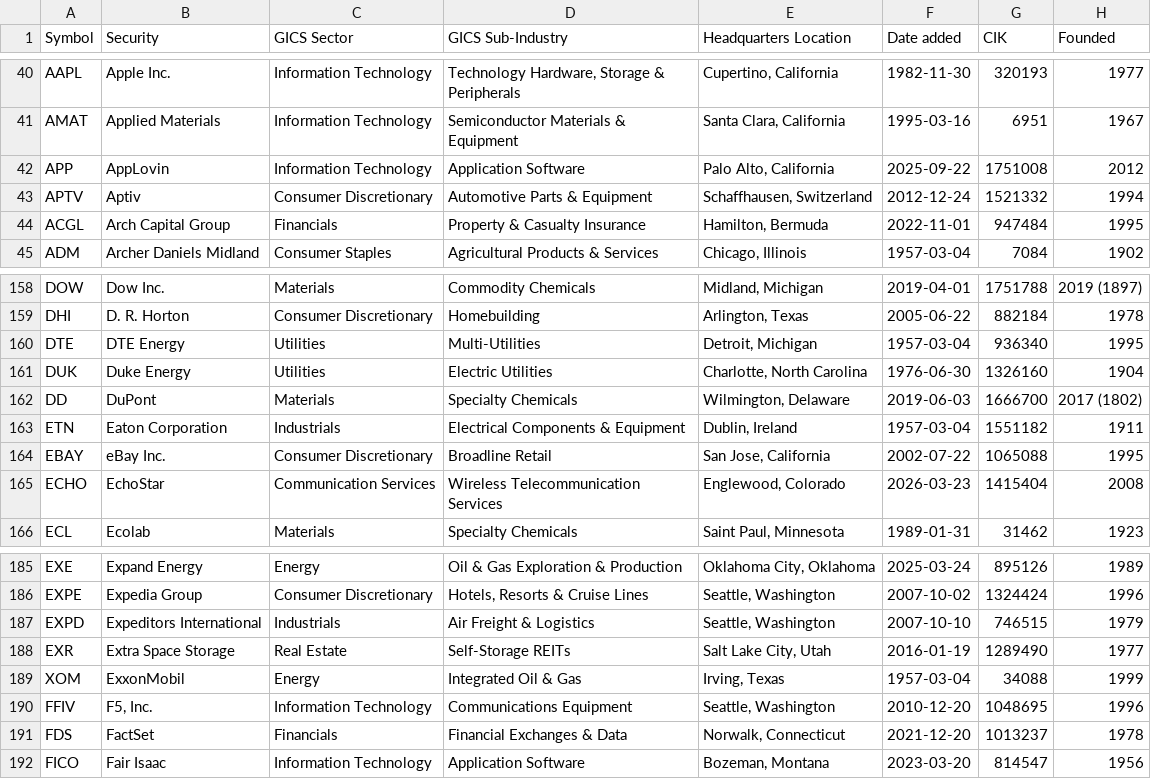
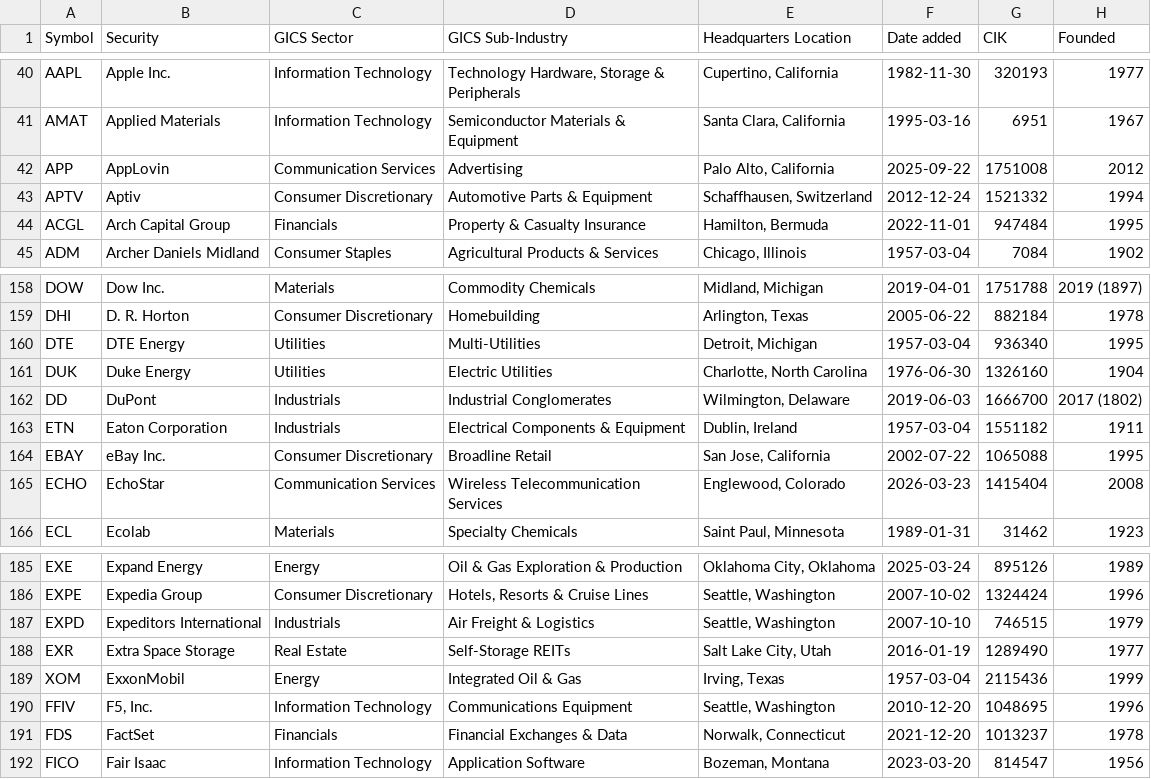
Before and after one commit to cjtexas/sp500companies, a CSV file: data/sp500.csv, drawn as a sheet; only a part is shown, gaps mark what is left out.

```diff
--- a/data/sp500.csv
+++ b/data/sp500.csv
@@ -41,3 +41,3 @@ AAPL,Apple Inc.,Information Technology,"Technology Hardware, Storage & Periphera
 AMAT,Applied Materials,Information Technology,Semiconductor Materials & Equipment,"Santa Clara, California",1995-03-16,6951,1967
-APP,AppLovin,Information Technology,Application Software,"Palo Alto, California",2025-09-22,1751008,2012
+APP,AppLovin,Communication Services,Advertising,"Palo Alto, California",2025-09-22,1751008,2012
 APTV,Aptiv,Consumer Discretionary,Automotive Parts & Equipment,"Schaffhausen, Switzerland",2012-12-24,1521332,1994
@@ -161,3 +161,3 @@ DTE,DTE Energy,Utilities,Multi-Utilities,"Detroit, Michigan",1957-03-04,936340,1
 DUK,Duke Energy,Utilities,Electric Utilities,"Charlotte, North Carolina",1976-06-30,1326160,1904
-DD,DuPont,Materials,Specialty Chemicals,"Wilmington, Delaware",2019-06-03,1666700,2017 (1802)
+DD,DuPont,Industrials,Industrial Conglomerates,"Wilmington, Delaware",2019-06-03,1666700,2017 (1802)
 ETN,Eaton Corporation,Industrials,Electrical Components & Equipment,"Dublin, Ireland",1957-03-04,1551182,1911
@@ -188,3 +188,3 @@ EXPD,Expeditors International,Industrials,Air Freight & Logistics,"Seattle, Wash
 EXR,Extra Space Storage,Real Estate,Self-Storage REITs,"Salt Lake City, Utah",2016-01-19,1289490,1977
-XOM,ExxonMobil,Energy,Integrated Oil & Gas,"Irving, Texas",1957-03-04,34088,1999
+XOM,ExxonMobil,Energy,Integrated Oil & Gas,"Irving, Texas",1957-03-04,2115436,1999
 FFIV,"F5, Inc.",Information Technology,Communications Equipment,"Seattle, Washington",2010-12-20,1048695,1996
```
